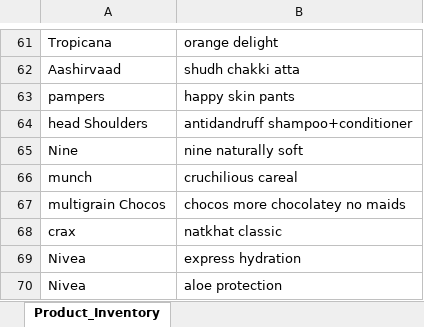
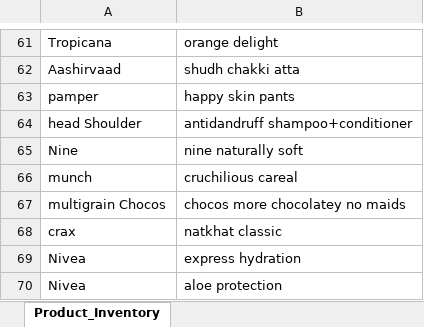
Before and after one commit to Utkarsh-Shivhare/OCR_Inventory_Management, an Excel workbook: Product_Inventory.xlsx, sheet Product_Inventory, drawn as a sheet; only a part is shown, gaps mark what is left out; values as stored, in another font and other column widths than the file's, no borders; the diff covers the shown part only; the diff names each change by its address in the sheet, - before the commit and + after, or states it on an @@ line.

```diff
--- a/Product_Inventory.xlsx (sheet Product_Inventory)
+++ b/Product_Inventory.xlsx (sheet Product_Inventory)
-A63: pampers
+A63: pamper
-A64: head Shoulders
+A64: head Shoulder
```
Also changed, not shown: 1 added row, 1 removed row and 21 edited cells elsewhere in this sheet, 10 other files.
